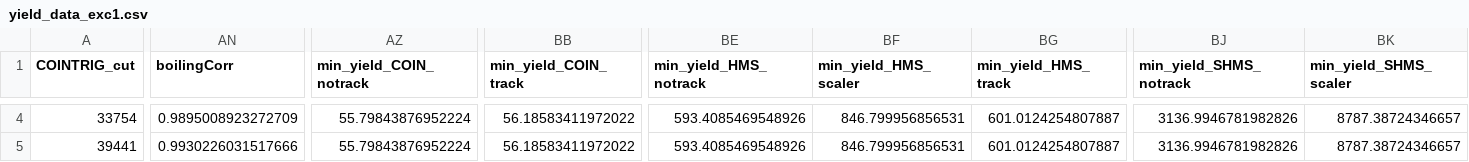
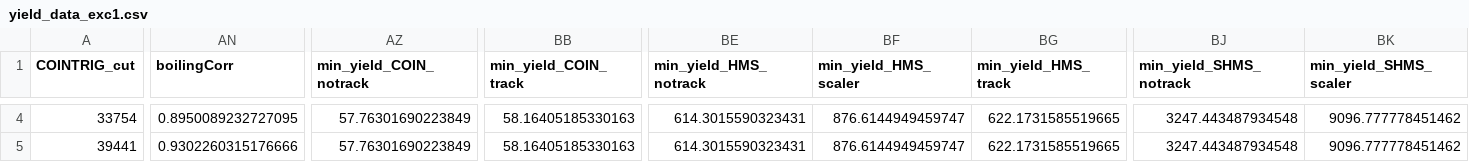
Before and after one commit to JeffersonLab/UTIL_PION, a CSV file: scripts/luminosity/OUTPUTS/ExclusiveLumi/yield_data_exc1.csv, drawn as a sheet; only a part is shown, gaps mark what is left out; the diff covers the shown part only; the diff names each change by its address in the sheet, - before the commit and + after, or states it on an @@ line.

```diff
--- a/scripts/luminosity/OUTPUTS/ExclusiveLumi/yield_data_exc1.csv
+++ b/scripts/luminosity/OUTPUTS/ExclusiveLumi/yield_data_exc1.csv
-AN4 (boilingCorr): 0.9895008923272709
+AN4 (boilingCorr): 0.8950089232727095
-AZ4:AZ5 (min_yield_COIN_notrack): 55.79843876952224
+AZ4:AZ5 (min_yield_COIN_notrack): 57.76301690223849
-BB4:BB5 (min_yield_COIN_track): 56.18583411972022
+BB4:BB5 (min_yield_COIN_track): 58.16405185330163
-BE4:BE5 (min_yield_HMS_notrack): 593.4085469548926
+BE4:BE5 (min_yield_HMS_notrack): 614.3015590323431
-BF4:BF5 (min_yield_HMS_scaler): 846.799956856531
+BF4:BF5 (min_yield_HMS_scaler): 876.6144949459747
-BG4:BG5 (min_yield_HMS_track): 601.0124254807887
+BG4:BG5 (min_yield_HMS_track): 622.1731585519665
-BJ4:BJ5 (min_yield_SHMS_notrack): 3136.9946781982826
+BJ4:BJ5 (min_yield_SHMS_notrack): 3247.443487934548
-BK4:BK5 (min_yield_SHMS_scaler): 8787.38724346657
+BK4:BK5 (min_yield_SHMS_scaler): 9096.777778451462
-AN5 (boilingCorr): 0.9930226031517666
+AN5 (boilingCorr): 0.9302260315176666
```
Also changed, not shown: 180 edited cells elsewhere in this file.
